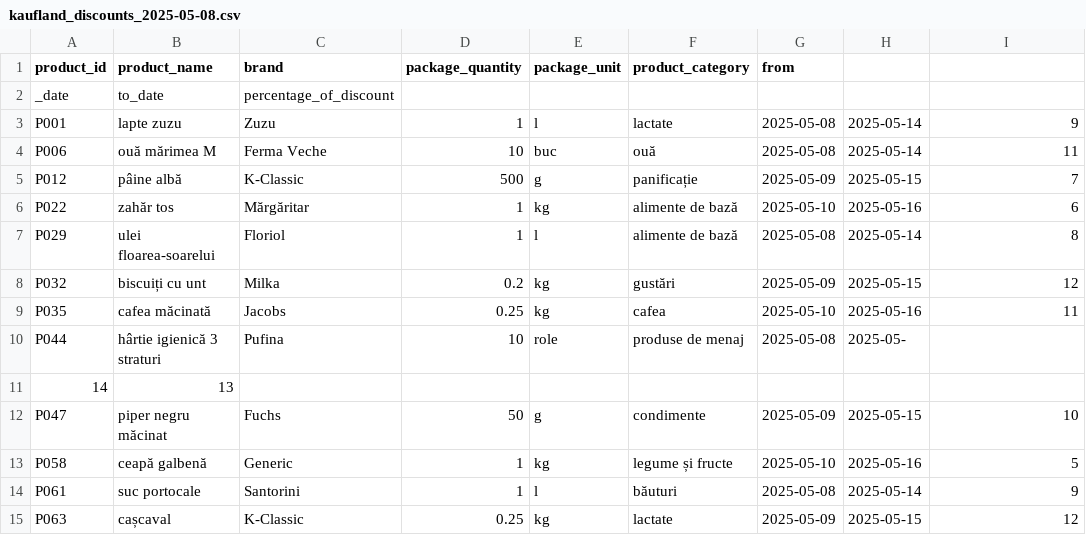
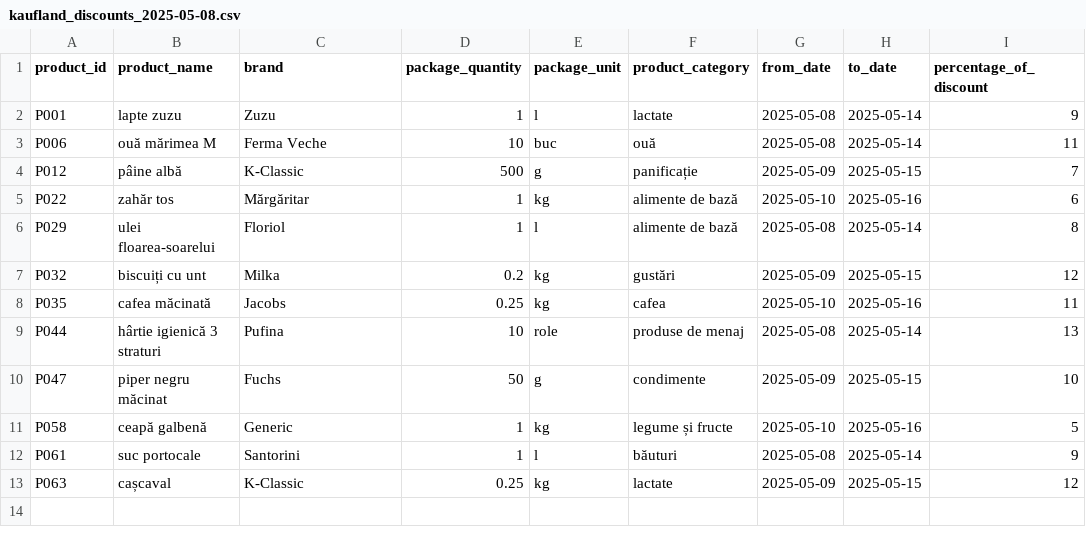
Before and after one commit to AlexBadita/PriceComparatorAPI, a CSV file: src/main/resources/data/discounts/kaufland_discounts_2025-05-08.csv, drawn as a sheet.

```diff
--- a/src/main/resources/data/discounts/kaufland_discounts_2025-05-08.csv
+++ b/src/main/resources/data/discounts/kaufland_discounts_2025-05-08.csv
@@ -1,3 +1,2 @@
-product_id;product_name;brand;package_quantity;package_unit;product_category;from
-_date;to_date;percentage_of_discount
+product_id;product_name;brand;package_quantity;package_unit;product_category;from_date;to_date;percentage_of_discount
 P001;lapte zuzu;Zuzu;1;l;lactate;2025-05-08;2025-05-14;9
@@ -9,4 +8,3 @@ P032;biscuiți cu unt;Milka;0.2;kg;gustări;2025-05-09;2025-05-15;12
 P035;cafea măcinată;Jacobs;0.25;kg;cafea;2025-05-10;2025-05-16;11
-P044;hârtie igienică 3 straturi;Pufina;10;role;produse de menaj;2025-05-08;2025-05-
-14;13
+P044;hârtie igienică 3 straturi;Pufina;10;role;produse de menaj;2025-05-08;2025-05-14;13
 P047;piper negru măcinat;Fuchs;50;g;condimente;2025-05-09;2025-05-15;10
```
Also changed, not shown: src/main/resources/data/discounts/kaufland_discounts_2025-05-01.csv, src/main/resources/data/discounts/lidl_discounts_2025-05-01.csv, 32 other files.
